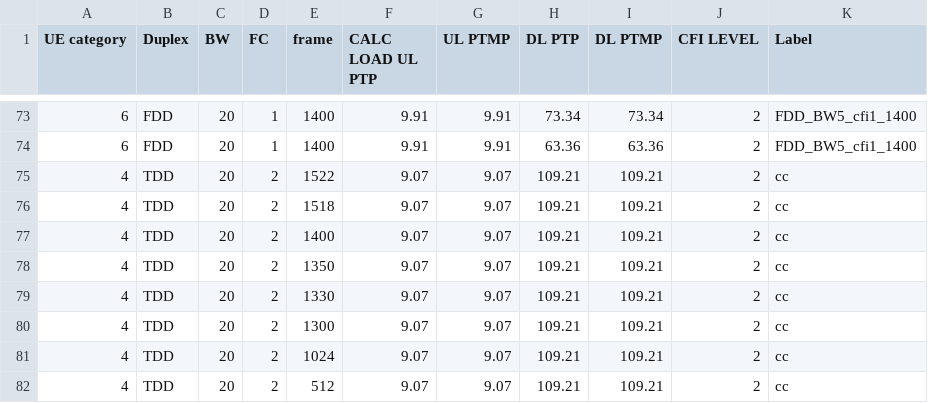
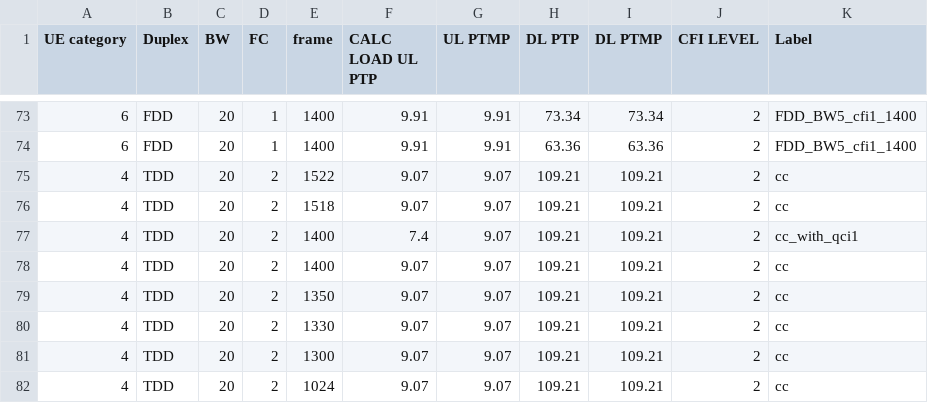
Before and after one commit to airspansvg/Testspan_Runners, a CSV file: src/main/resources/Traffic/auto_calculator.csv, drawn as a sheet; only a part is shown, gaps mark what is left out; the shorter side is filled out with more unchanged rows.

Commit message:
qci 1 calc

```diff
--- a/src/main/resources/Traffic/auto_calculator.csv
+++ b/src/main/resources/Traffic/auto_calculator.csv
@@ -76,2 +76,3 @@ UE category,Duplex,BW,FC,frame,CALC LOAD UL PTP,UL PTMP,DL PTP,DL PTMP,CFI LEVEL
 4,TDD,20,2,1518,9.07,9.07,109.21,109.21,2,cc
+4,TDD,20,2,1400,7.4,9.07,109.21,109.21,2,cc_with_qci1
 4,TDD,20,2,1400,9.07,9.07,109.21,109.21,2,cc
```
